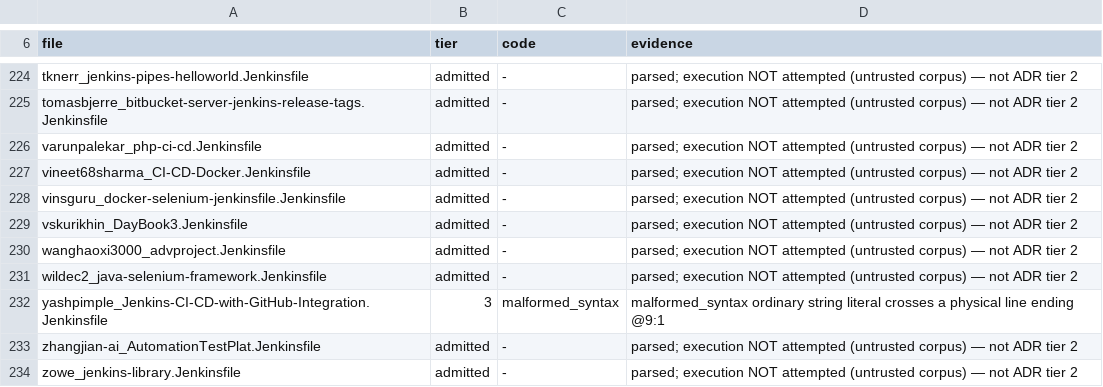
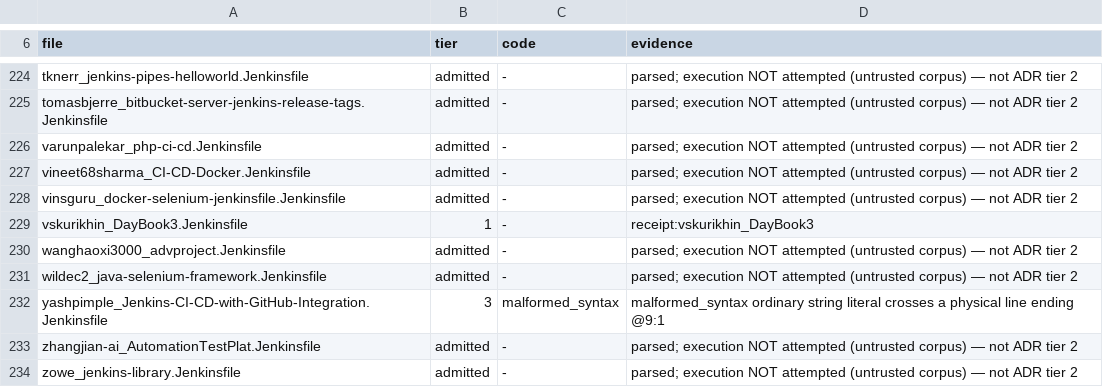
Before and after one commit to SuperBadLabs/Fogell, a TSV file: docs/COMPATIBILITY-LEDGER.tsv, drawn as a sheet; only a part is shown, gaps mark what is left out.

Commit message:
FG-258: record println corpus proof

```diff
--- a/docs/COMPATIBILITY-LEDGER.tsv
+++ b/docs/COMPATIBILITY-LEDGER.tsv
@@ -228,3 +228,3 @@ vineet68sharma_CI-CD-Docker.Jenkinsfile	admitted	-	parsed; execution NOT attempt
 vinsguru_docker-selenium-jenkinsfile.Jenkinsfile	admitted	-	parsed; execution NOT attempted (untrusted corpus) — not ADR tier 2
-vskurikhin_DayBook3.Jenkinsfile	admitted	-	parsed; execution NOT attempted (untrusted corpus) — not ADR tier 2
+vskurikhin_DayBook3.Jenkinsfile	1	-	receipt:vskurikhin_DayBook3
 wanghaoxi3000_advproject.Jenkinsfile	admitted	-	parsed; execution NOT attempted (untrusted corpus) — not ADR tier 2
```
Also changed, not shown: 5 other files.
